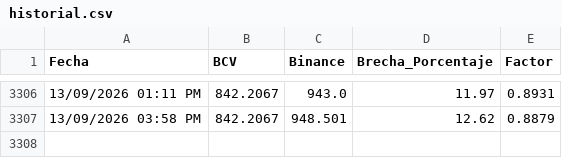
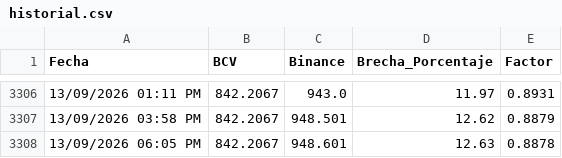
Before and after one commit to htovar21/Script_BCV_Binance, a CSV file: historial.csv, drawn as a sheet; only a part is shown, gaps mark what is left out.

```diff
--- a/historial.csv
+++ b/historial.csv
@@ -3307 +3307,2 @@ Fecha,BCV,Binance,Brecha_Porcentaje,Factor
 13/09/2026 03:58 PM,842.2067,948.501,12.62,0.8879
+13/09/2026 06:05 PM,842.2067,948.601,12.63,0.8878
```
